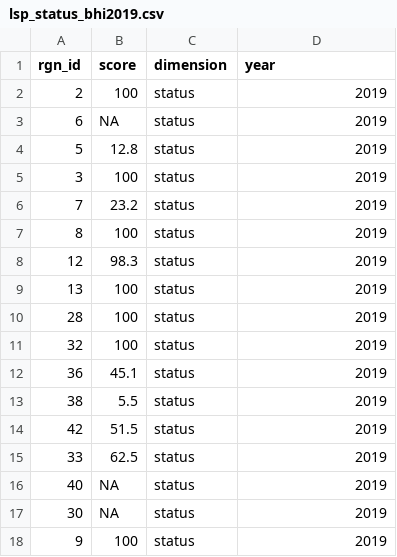
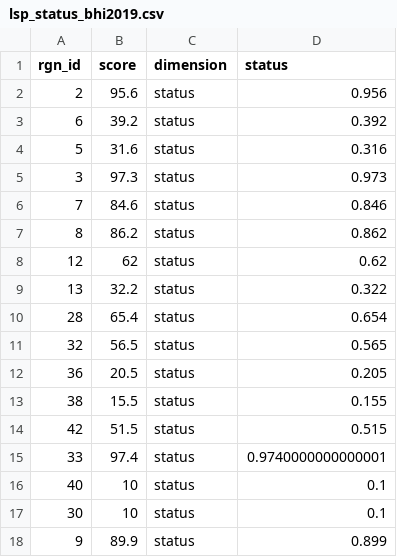
Before and after one commit to OHI-Science/bhi-prep, a CSV file: layers/lsp_status_bhi2019.csv, drawn as a sheet; only a part is shown; the diff covers the shown part only.

Commit message:
adding alternative lsp status calculation (section 4.1.1)

```diff
--- a/layers/lsp_status_bhi2019.csv
+++ b/layers/lsp_status_bhi2019.csv
@@ -1,18 +1,18 @@
-rgn_id,score,dimension,year
-2,100,status,2019
-6,NA,status,2019
-5,12.8,status,2019
-3,100,status,2019
-7,23.2,status,2019
-8,100,status,2019
-12,98.3,status,2019
-13,100,status,2019
-28,100,status,2019
-32,100,status,2019
-36,45.1,status,2019
-38,5.5,status,2019
-42,51.5,status,2019
-33,62.5,status,2019
-40,NA,status,2019
-30,NA,status,2019
-9,100,status,2019
+rgn_id,score,dimension,status
+2,95.6,status,0.956
+6,39.2,status,0.392
+5,31.6,status,0.316
+3,97.3,status,0.973
+7,84.6,status,0.846
+8,86.2,status,0.862
+12,62,status,0.62
+13,32.2,status,0.322
+28,65.4,status,0.654
+32,56.5,status,0.565
+36,20.5,status,0.205
+38,15.5,status,0.155
+42,51.5,status,0.515
+33,97.4,status,0.9740000000000001
+40,10,status,0.1
+30,10,status,0.1
+9,89.9,status,0.899
```
Also changed, not shown: 45 edited cells elsewhere in this file, 1 other file.
